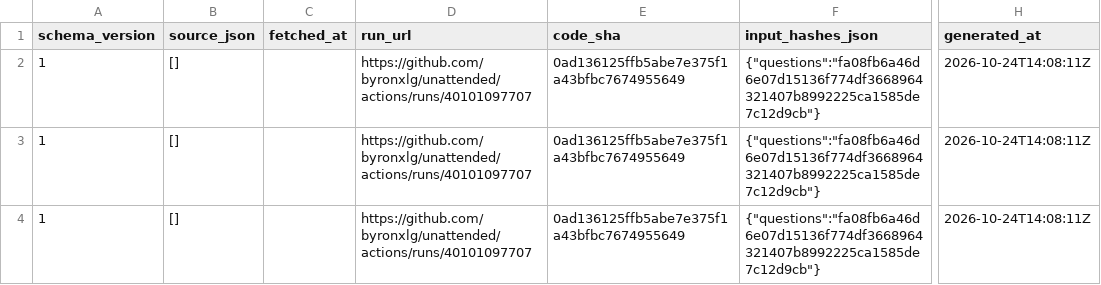
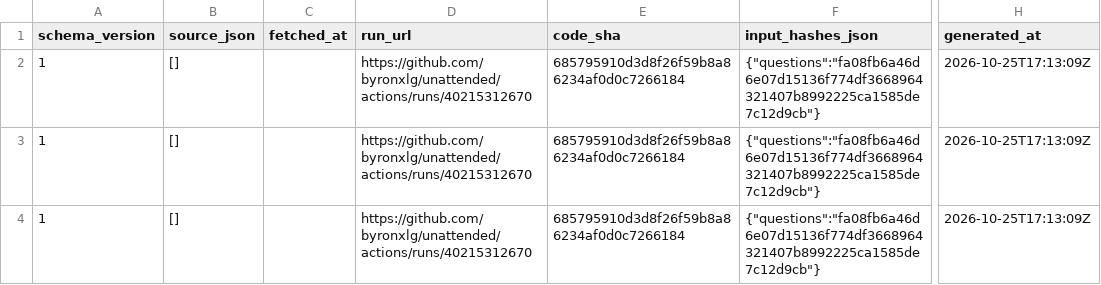
Before and after one commit to byronxlg/unattended, a CSV file: product/nz_election/data/social/daily.csv, drawn as a sheet; only a part is shown, gaps mark what is left out; the diff covers the shown part only; the diff names each change by its address in the sheet, - before the commit and + after, or states it on an @@ line.

```diff
--- a/product/nz_election/data/social/daily.csv
+++ b/product/nz_election/data/social/daily.csv
-D2:D4 (run_url): https://github.com/byronxlg/unattended/actions/runs/40101097707
+D2:D4 (run_url): https://github.com/byronxlg/unattended/actions/runs/40215312670
-E2:E4 (code_sha): 0ad136125ffb5abe7e375f1a43bfbc7674955649
+E2:E4 (code_sha): 685795910d3d8f26f59b8a86234af0d0c7266184
-H2:H4 (generated_at): 2026-10-24T14:08:11Z
+H2:H4 (generated_at): 2026-10-25T17:13:09Z
```
Also changed, not shown: 1 added row and 6 edited cells elsewhere in this file, product/nz_election/data/social/credits.csv, product/nz_election/data/status.csv, 5 other files.
